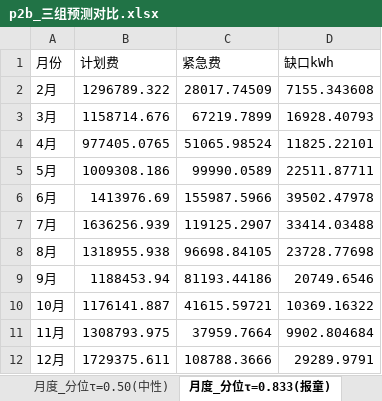
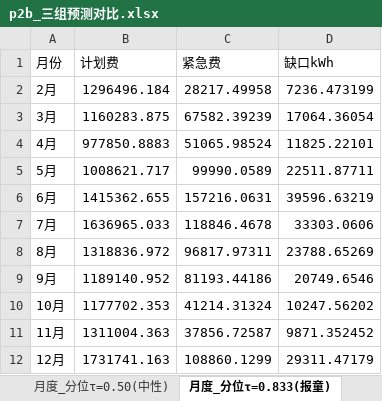
Before and after one commit to jerryloopback-hash/20260910-MMcompetition, an Excel workbook: C题/p2_part2/p2b_三组预测对比.xlsx, sheet 月度_分位τ=0.833(报童), drawn as a sheet; values as stored, in another font and other column widths than the file's, no borders; the diff names each change by its address in the sheet, - before the commit and + after, or states it on an @@ line.

```diff
--- a/C题/p2_part2/p2b_三组预测对比.xlsx (sheet 月度_分位τ=0.833(报童))
+++ b/C题/p2_part2/p2b_三组预测对比.xlsx (sheet 月度_分位τ=0.833(报童))
-B2 (计划费): 1296789.322
+B2 (计划费): 1296496.184
-C2 (紧急费): 28017.74509
+C2 (紧急费): 28217.49958
-D2 (缺口kWh): 7155.343608
+D2 (缺口kWh): 7236.473199
-B3 (计划费): 1158714.676
+B3 (计划费): 1160283.875
-C3 (紧急费): 67219.7899
+C3 (紧急费): 67582.39239
-D3 (缺口kWh): 16928.40793
+D3 (缺口kWh): 17064.36054
-B4 (计划费): 977405.0765
+B4 (计划费): 977850.8883
-B5 (计划费): 1009308.186
+B5 (计划费): 1008621.717
-B6 (计划费): 1413976.69
+B6 (计划费): 1415362.655
-C6 (紧急费): 155987.5966
+C6 (紧急费): 157216.0631
-D6 (缺口kWh): 39502.47978
+D6 (缺口kWh): 39596.63219
-B7 (计划费): 1636256.939
+B7 (计划费): 1636965.033
-C7 (紧急费): 119125.2907
+C7 (紧急费): 118846.4678
-D7 (缺口kWh): 33414.03488
+D7 (缺口kWh): 33303.0606
-B8 (计划费): 1318955.938
+B8 (计划费): 1318836.972
-C8 (紧急费): 96698.84105
+C8 (紧急费): 96817.97311
-D8 (缺口kWh): 23728.77698
+D8 (缺口kWh): 23788.65269
-B9 (计划费): 1188453.94
+B9 (计划费): 1189140.952
-B10 (计划费): 1176141.887
+B10 (计划费): 1177702.353
-C10 (紧急费): 41615.59721
+C10 (紧急费): 41214.31324
-D10 (缺口kWh): 10369.16322
+D10 (缺口kWh): 10247.56202
-B11 (计划费): 1308793.975
+B11 (计划费): 1311004.363
-C11 (紧急费): 37959.7664
+C11 (紧急费): 37856.72587
-D11 (缺口kWh): 9902.804684
+D11 (缺口kWh): 9871.352452
-B12 (计划费): 1729375.611
+B12 (计划费): 1731741.163
-C12 (紧急费): 108788.3666
+C12 (紧急费): 108860.1299
-D12 (缺口kWh): 29289.9791
+D12 (缺口kWh): 29311.47179
```
Also changed, not shown: sheet 组间对比, sheet 月度_LightGBM单模型组, sheet 月度_分位τ=0.50(中性), sheet 月度_XGBoost对照组, sheet 月度_分位τ=0.10(激进对照), sheet 月度_模型池组, 2 more sheets, 15 other files.
